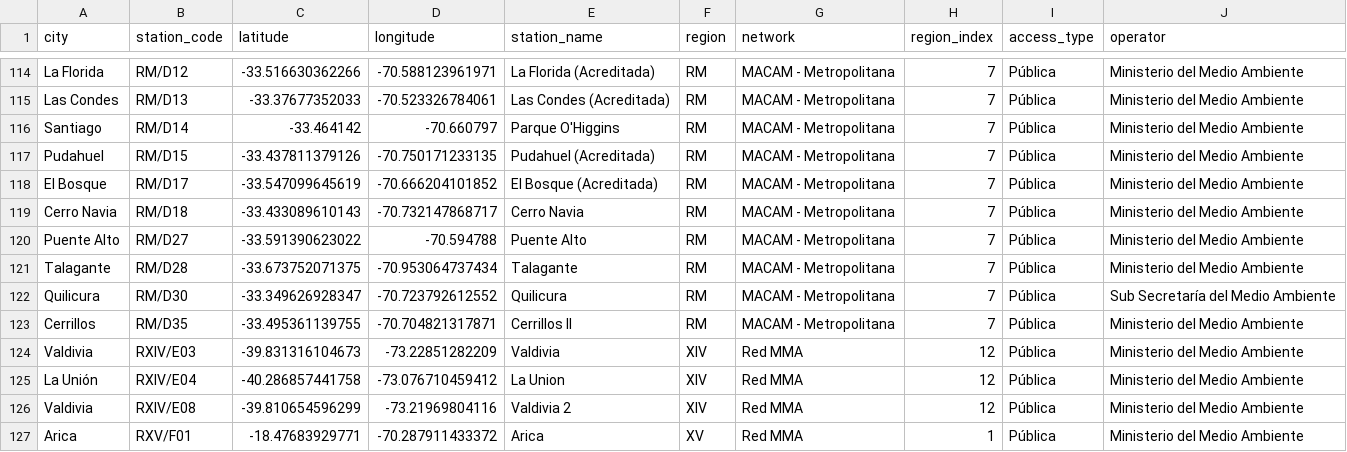
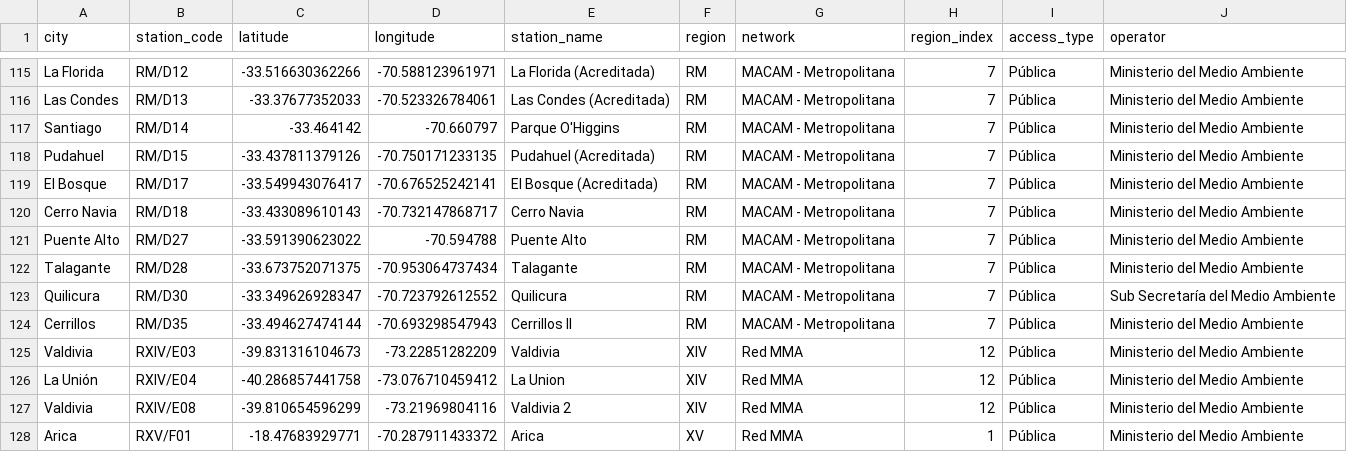
Before and after one commit to maigonzalezh/py-atmchile, a CSV file: src/atmchile/data/sinca_stations.csv, drawn as a sheet; only a part is shown, gaps mark what is left out; the diff covers the shown part only.

```diff
--- a/src/atmchile/data/sinca_stations.csv
+++ b/src/atmchile/data/sinca_stations.csv
@@ -117,3 +118,3 @@ Santiago,RM/D14,-33.464142,-70.660797,Parque O'Higgins,RM,MACAM - Metropolitana,
 Pudahuel,RM/D15,-33.437811379126,-70.750171233135,Pudahuel (Acreditada),RM,MACAM - Metropolitana,7,Pública,Ministerio del Medio Ambiente
-El Bosque,RM/D17,-33.547099645619,-70.666204101852,El Bosque (Acreditada),RM,MACAM - Metropolitana,7,Pública,Ministerio del Medio Ambiente
+El Bosque,RM/D17,-33.549943076417,-70.676525242141,El Bosque (Acreditada),RM,MACAM - Metropolitana,7,Pública,Ministerio del Medio Ambiente
 Cerro Navia,RM/D18,-33.433089610143,-70.732147868717,Cerro Navia,RM,MACAM - Metropolitana,7,Pública,Ministerio del Medio Ambiente
@@ -122,3 +123,3 @@ Talagante,RM/D28,-33.673752071375,-70.953064737434,Talagante,RM,MACAM - Metropol
 Quilicura,RM/D30,-33.349626928347,-70.723792612552,Quilicura,RM,MACAM - Metropolitana,7,Pública,Sub Secretaría del Medio Ambiente
-Cerrillos,RM/D35,-33.495361139755,-70.704821317871,Cerrillos II,RM,MACAM - Metropolitana,7,Pública,Ministerio del Medio Ambiente
+Cerrillos,RM/D35,-33.494627474144,-70.693298547943,Cerrillos II,RM,MACAM - Metropolitana,7,Pública,Ministerio del Medio Ambiente
 Valdivia,RXIV/E03,-39.831316104673,-73.22851282209,Valdivia,XIV,Red MMA,12,Pública,Ministerio del Medio Ambiente
```
Also changed, not shown: 4 added rows and 3 removed rows elsewhere in this file.
